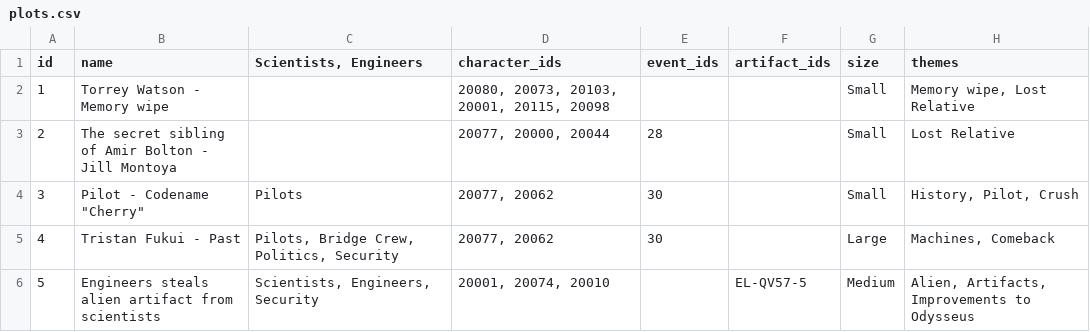
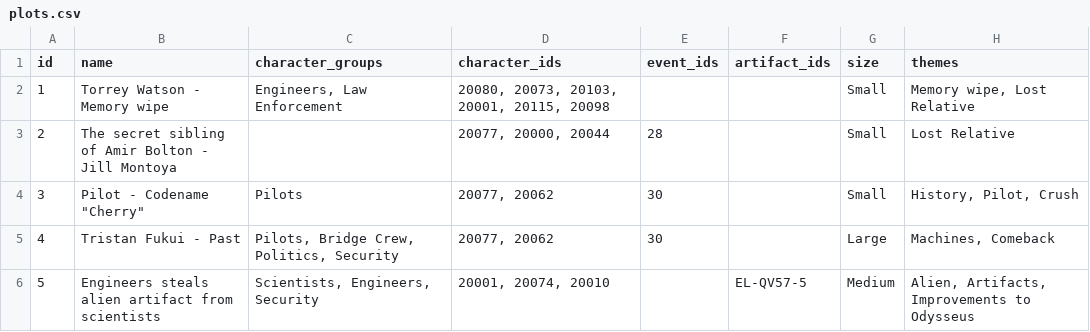
Before and after one commit to OdysseusLarp/odysseus-backend, a CSV file: db/data/plots.csv, drawn as a sheet; only a part is shown; the diff names each change by its address in the sheet, - before the commit and + after, or states it on an @@ line.

Commit message:
data: update data

```diff
--- a/db/data/plots.csv
+++ b/db/data/plots.csv
-C1: Scientists, Engineers
+C1: character_groups
-C2 (character_groups): (empty)
+C2 (character_groups): Engineers, Law Enforcement
```
Also changed, not shown: 4 other files.
